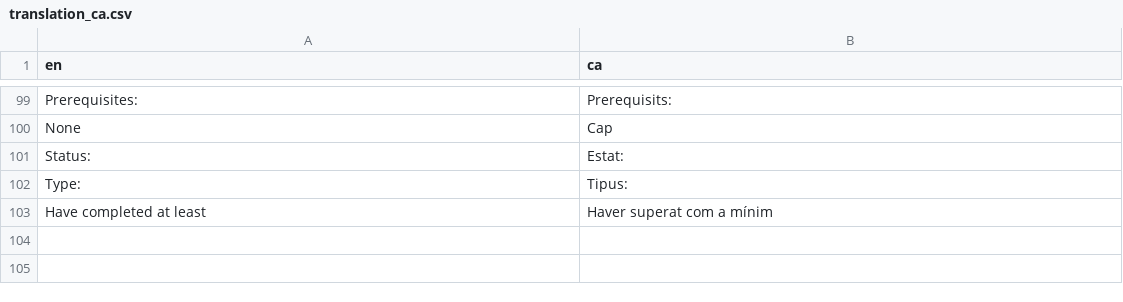
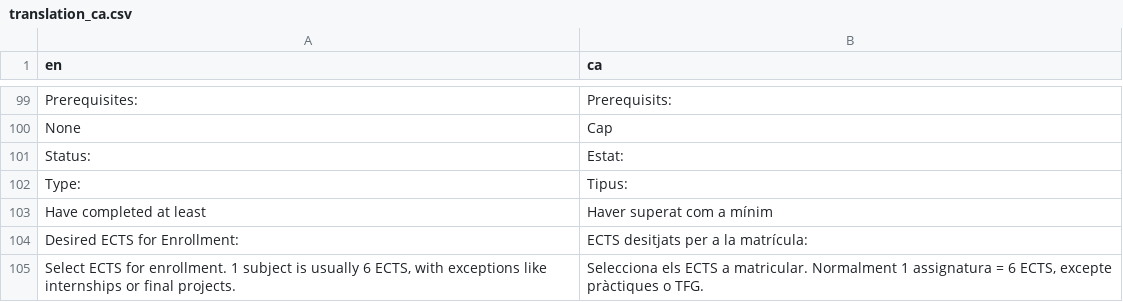
Before and after one commit to tim-thorp/VisualEnrollment, a CSV file: inst/lang/translation_ca.csv, drawn as a sheet; only a part is shown, gaps mark what is left out; the diff names each change by its address in the sheet, - before the commit and + after, or states it on an @@ line.

Commit message:
Add slider allowing students to selected desired ECTS for enrollment

```diff
--- a/inst/lang/translation_ca.csv
+++ b/inst/lang/translation_ca.csv
+row 104: Desired ECTS for Enrollment: | ECTS desitjats per a la matrícula:
+row 105: Select ECTS for enrollment. 1 subject is usually 6 ECTS, with exceptions like internships or final projects. | Selecciona els ECTS a matricular. Normalment 1 assignatura = 6 ECTS, excepte pràctiques o TFG.
```
Also changed, not shown: inst/lang/translation_es.csv, 2 other files.
